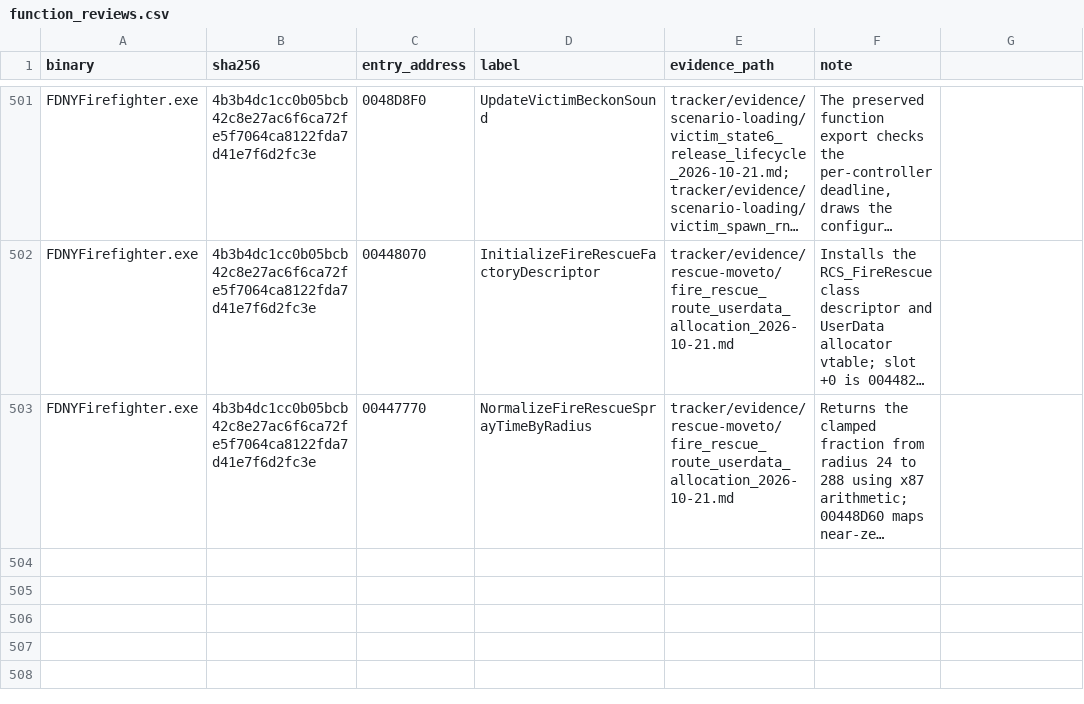
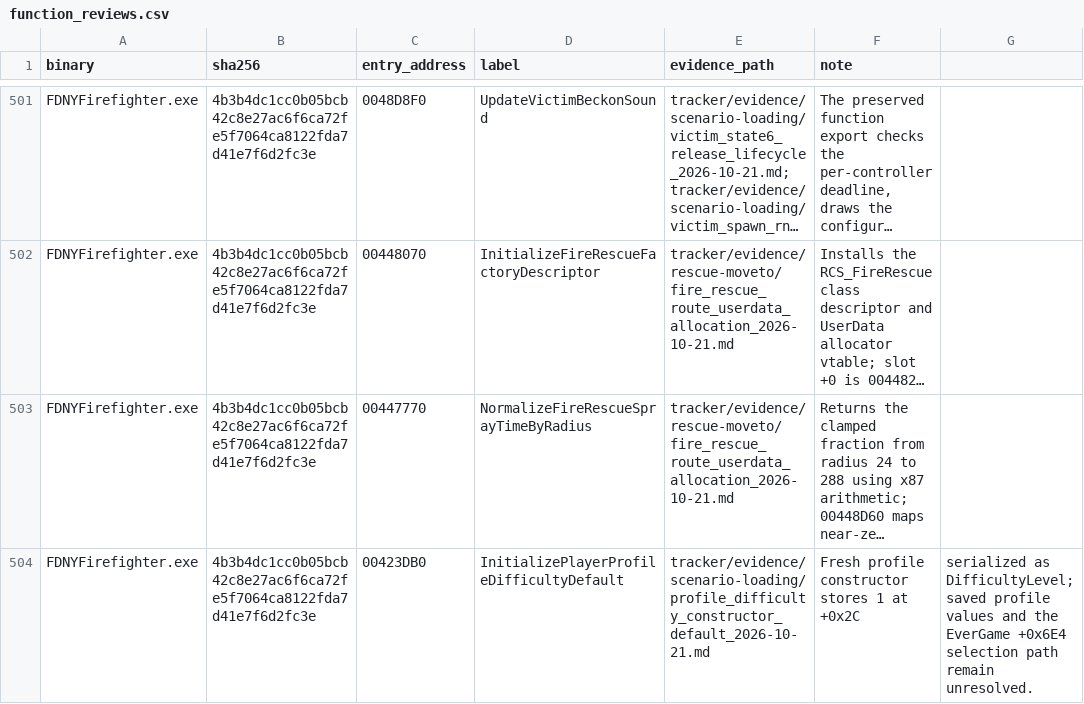
Before and after one commit to JacobPilawa/fdny-maps, a CSV file: decomp_revised/tracker/function_reviews.csv, drawn as a sheet; only a part is shown, gaps mark what is left out; long unchanged cells end in …; the diff names each change by its address in the sheet, - before the commit and + after, or states it on an @@ line.

```diff
--- a/decomp_revised/tracker/function_reviews.csv
+++ b/decomp_revised/tracker/function_reviews.csv
+row 504: FDNYFirefighter.exe | 4b3b4dc1cc0b05bcb42c8e27ac6f6ca72fe5f7064ca8122fda7d41e7f6d2fc3e | 00423DB0 | InitializePlayerProfileDifficultyDefault | tracker/evidence/scenario-loading/profile_difficulty_constructor_default_2026-10-21.md | Fresh profile constructor stores 1 at +0x2C | serialized as DifficultyLevel; saved profile values and the EverGame +0x6E4 selection path remain unresolved.
```
Also changed, not shown: decomp_revised/tracker/progress_history.csv, 5 other files.
